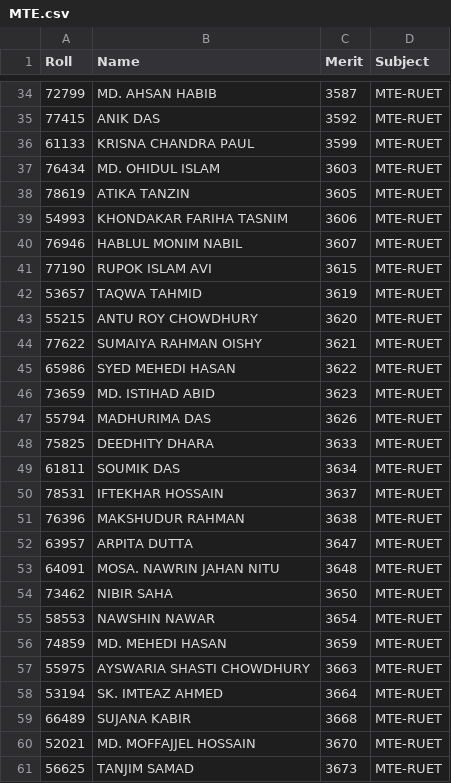
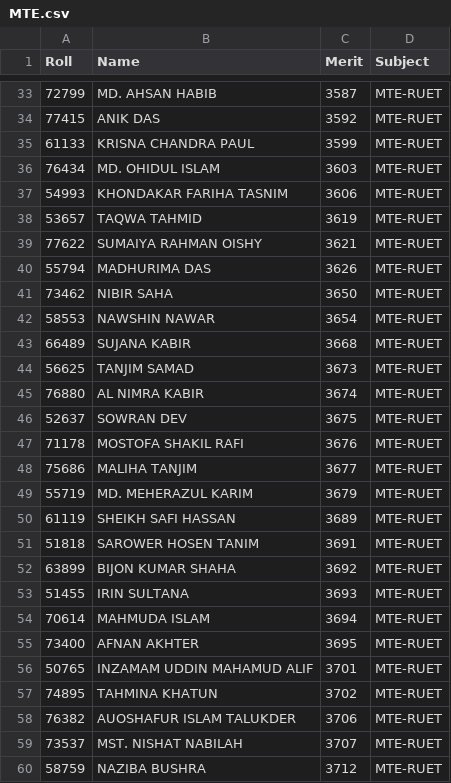
Before and after one commit to abrar-nazib/ckruetanalysis, a CSV file: MTE.csv, drawn as a sheet; only a part is shown, gaps mark what is left out; removed rows and columns are numbered as before the commit, all else as after; the diff covers the shown part only; the diff names each change by its address in the sheet, - before the commit and + after, or states it on an @@ line.

```diff
--- a/MTE.csv
+++ b/MTE.csv
-row 38: 78619 | ATIKA TANZIN | 3605 | MTE-RUET
-row 40: 76946 | HABLUL MONIM NABIL | 3607 | MTE-RUET
-row 41: 77190 | RUPOK ISLAM AVI | 3615 | MTE-RUET
-row 43: 55215 | ANTU ROY CHOWDHURY | 3620 | MTE-RUET
-row 45: 65986 | SYED MEHEDI HASAN | 3622 | MTE-RUET
-row 46: 73659 | MD. ISTIHAD ABID | 3623 | MTE-RUET
-row 48: 75825 | DEEDHITY DHARA | 3633 | MTE-RUET
-row 49: 61811 | SOUMIK DAS | 3634 | MTE-RUET
-row 50: 78531 | IFTEKHAR HOSSAIN | 3637 | MTE-RUET
-row 51: 76396 | MAKSHUDUR RAHMAN | 3638 | MTE-RUET
-row 52: 63957 | ARPITA DUTTA | 3647 | MTE-RUET
-row 53: 64091 | MOSA. NAWRIN JAHAN NITU | 3648 | MTE-RUET
-row 56: 74859 | MD. MEHEDI HASAN | 3659 | MTE-RUET
-row 57: 55975 | AYSWARIA SHASTI CHOWDHURY | 3663 | MTE-RUET
-row 58: 53194 | SK. IMTEAZ AHMED | 3664 | MTE-RUET
-row 60: 52021 | MD. MOFFAJJEL HOSSAIN | 3670 | MTE-RUET
+row 45: 76880 | AL NIMRA KABIR | 3674 | MTE-RUET
+row 46: 52637 | SOWRAN DEV | 3675 | MTE-RUET
+row 47: 71178 | MOSTOFA SHAKIL RAFI | 3676 | MTE-RUET
+row 48: 75686 | MALIHA TANJIM | 3677 | MTE-RUET
+row 49: 55719 | MD. MEHERAZUL KARIM | 3679 | MTE-RUET
+row 50: 61119 | SHEIKH SAFI HASSAN | 3689 | MTE-RUET
+row 51: 51818 | SAROWER HOSEN TANIM | 3691 | MTE-RUET
+row 52: 63899 | BIJON KUMAR SHAHA | 3692 | MTE-RUET
+row 53: 51455 | IRIN SULTANA | 3693 | MTE-RUET
+row 54: 70614 | MAHMUDA ISLAM | 3694 | MTE-RUET
+row 55: 73400 | AFNAN AKHTER | 3695 | MTE-RUET
+row 56: 50765 | INZAMAM UDDIN MAHAMUD ALIF | 3701 | MTE-RUET
+row 57: 74895 | TAHMINA KHATUN | 3702 | MTE-RUET
+row 58: 76382 | AUOSHAFUR ISLAM TALUKDER | 3706 | MTE-RUET
+row 59: 73537 | MST. NISHAT NABILAH | 3707 | MTE-RUET
+row 60: 58759 | NAZIBA BUSHRA | 3712 | MTE-RUET
```
Also changed, not shown: 1 added row and 1 removed row elsewhere in this file, 6 other files.
